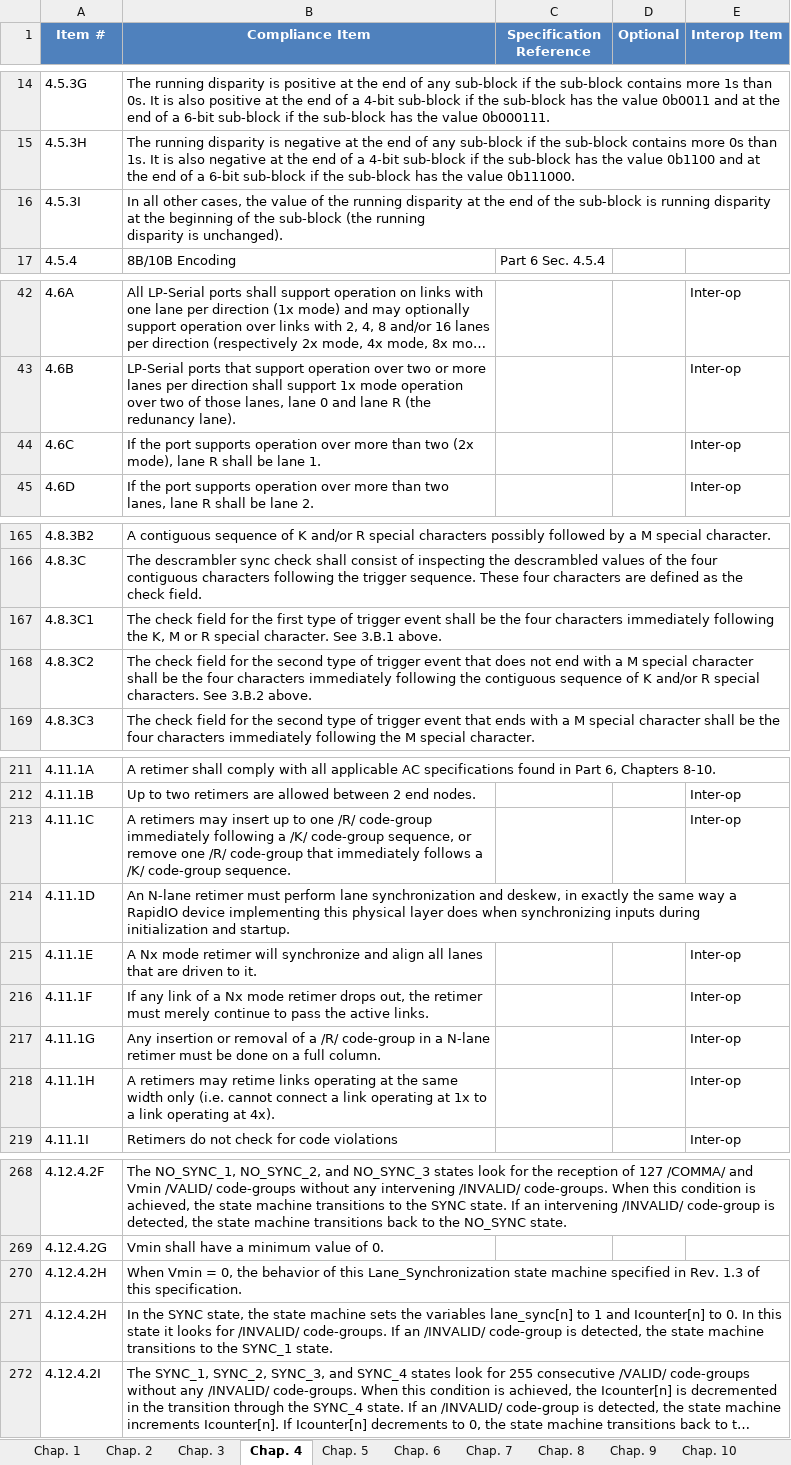
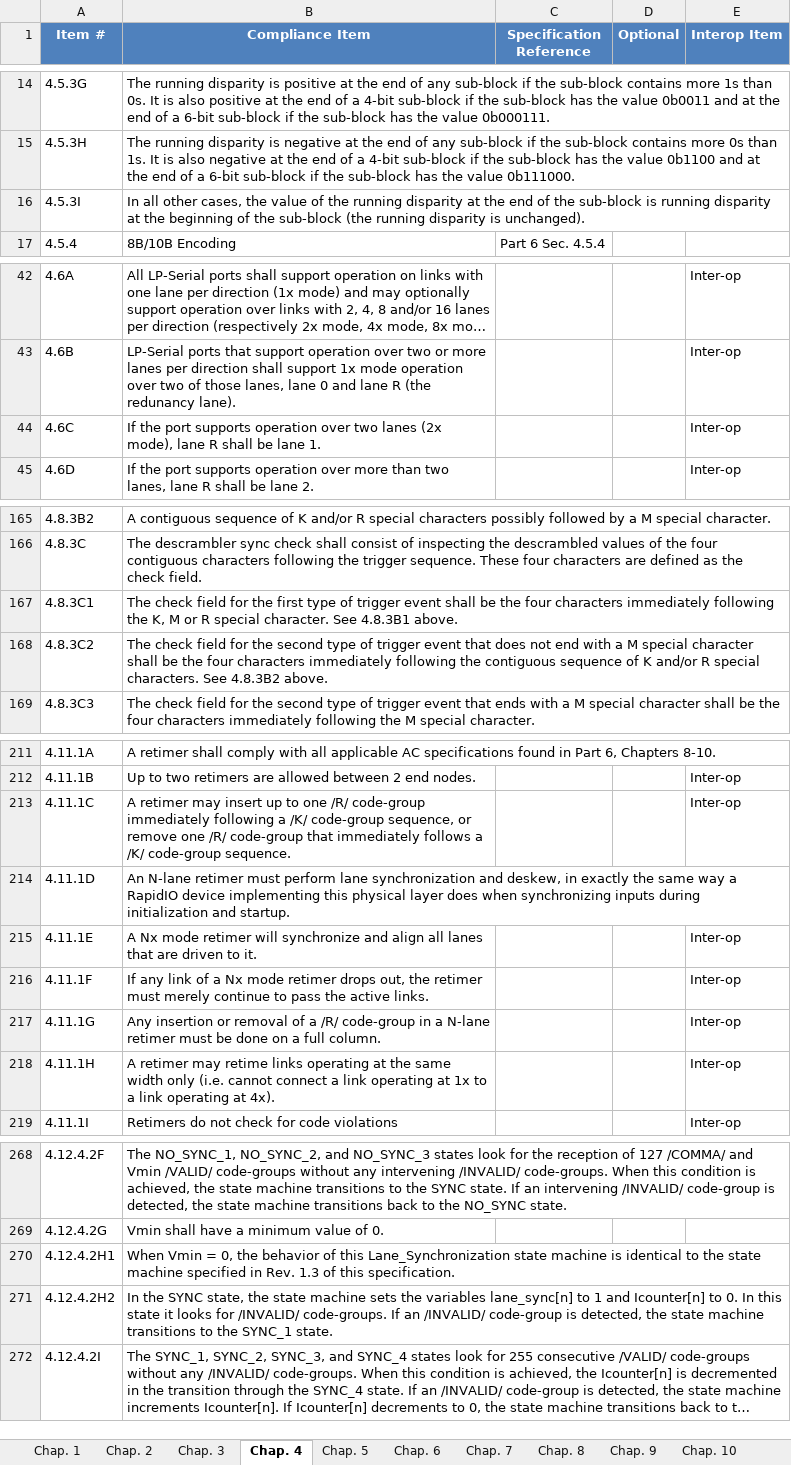
Before and after one commit to RapidIO/RapidIO_Standard, an Excel workbook: Historic_Checklists/rapidio_interop_checklist_rev2_2.xlsx, sheet Chap. 4, drawn as a sheet; only a part is shown, gaps mark what is left out; long unchanged cells end in …; values as stored, in another font and other column widths than the file's, no borders; table styles not drawn; the diff covers the shown part only; the diff names each change by its address in the sheet, - before the commit and + after, or states it on an @@ line.

Commit message:
Update Rev2.2 Part 6 checklist source to resolve all items found in issue #3. This should also complete resolution of Issues #1 and #2. close #1 close #2 close #3

```diff
--- a/Historic_Checklists/rapidio_interop_checklist_rev2_2.xlsx (sheet Chap. 4)
+++ b/Historic_Checklists/rapidio_interop_checklist_rev2_2.xlsx (sheet Chap. 4)
-B16 (Compliance Item): …is unchanged).
+B16 (Compliance Item): …is unchanged).
-B44 (Compliance Item): …operation over more than two (2x mode),…
+B44 (Compliance Item): …operation over two lanes (2x mode),…
-B167 (Compliance Item): …character. See 3.B.1 above.
+B167 (Compliance Item): …character. See 4.8.3B1 above.
-B168 (Compliance Item): …characters. See 3.B.2 above.
+B168 (Compliance Item): …characters. See 4.8.3B2 above.
-B213 (Compliance Item): A retimers may insert…
+B213 (Compliance Item): A retimer may insert…
-B218 (Compliance Item): A retimers may retime…
+B218 (Compliance Item): A retimer may retime…
-A270 (Item #): 4.12.4.2H
+A270 (Item #): 4.12.4.2H1
-B270 (Compliance Item): …state machine specified in…
+B270 (Compliance Item): …state machine is identical to the state machine specified in…
-A271 (Item #): 4.12.4.2H
+A271 (Item #): 4.12.4.2H2
```
Also changed, not shown: 3 edited cells elsewhere in this sheet, sheet Chap. 6, sheet Chap. 10, sheet Chap. 8, sheet Chap. 5, sheet Chap. 9, sheet Chap. 3, 1 more sheet, 4 other files.
